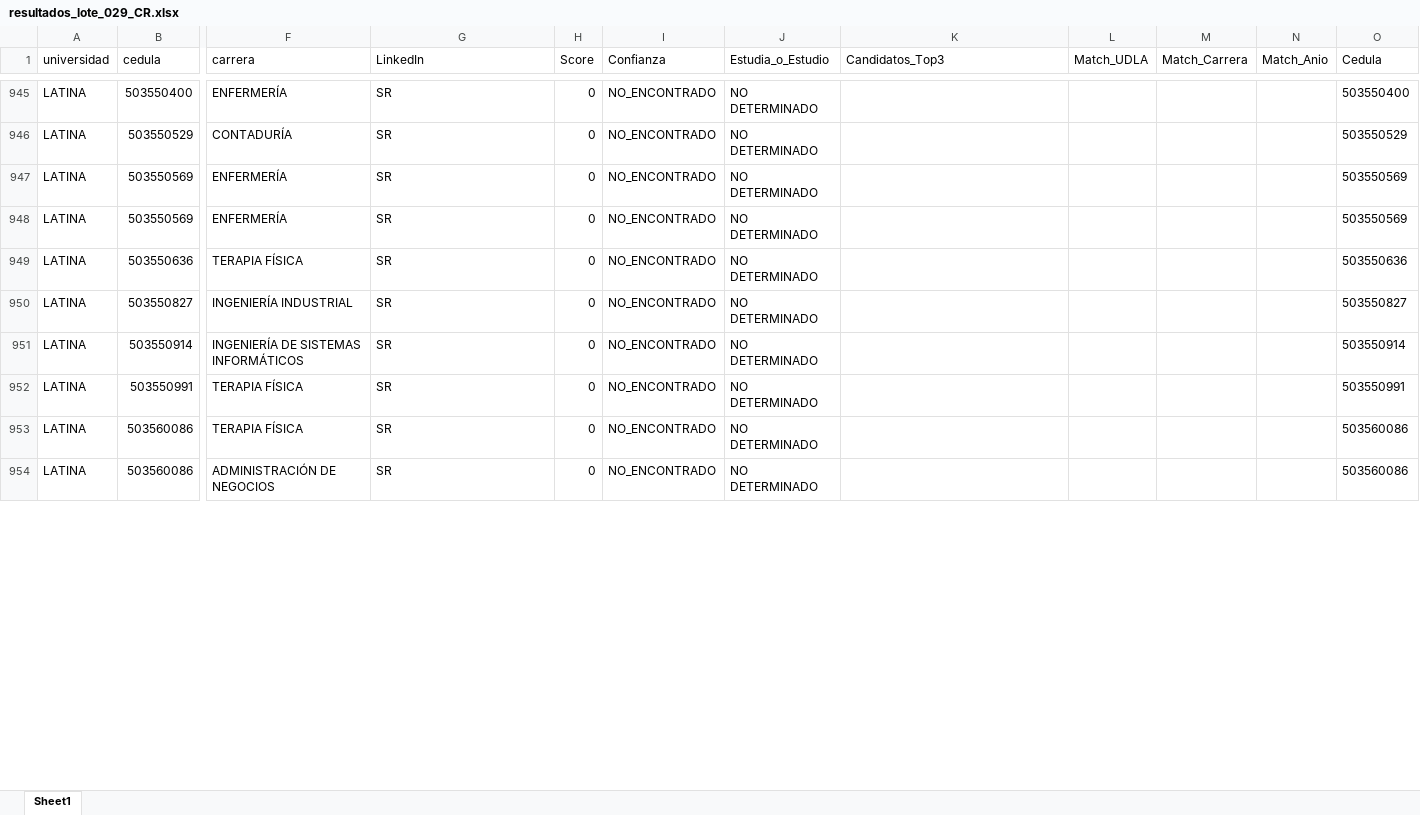
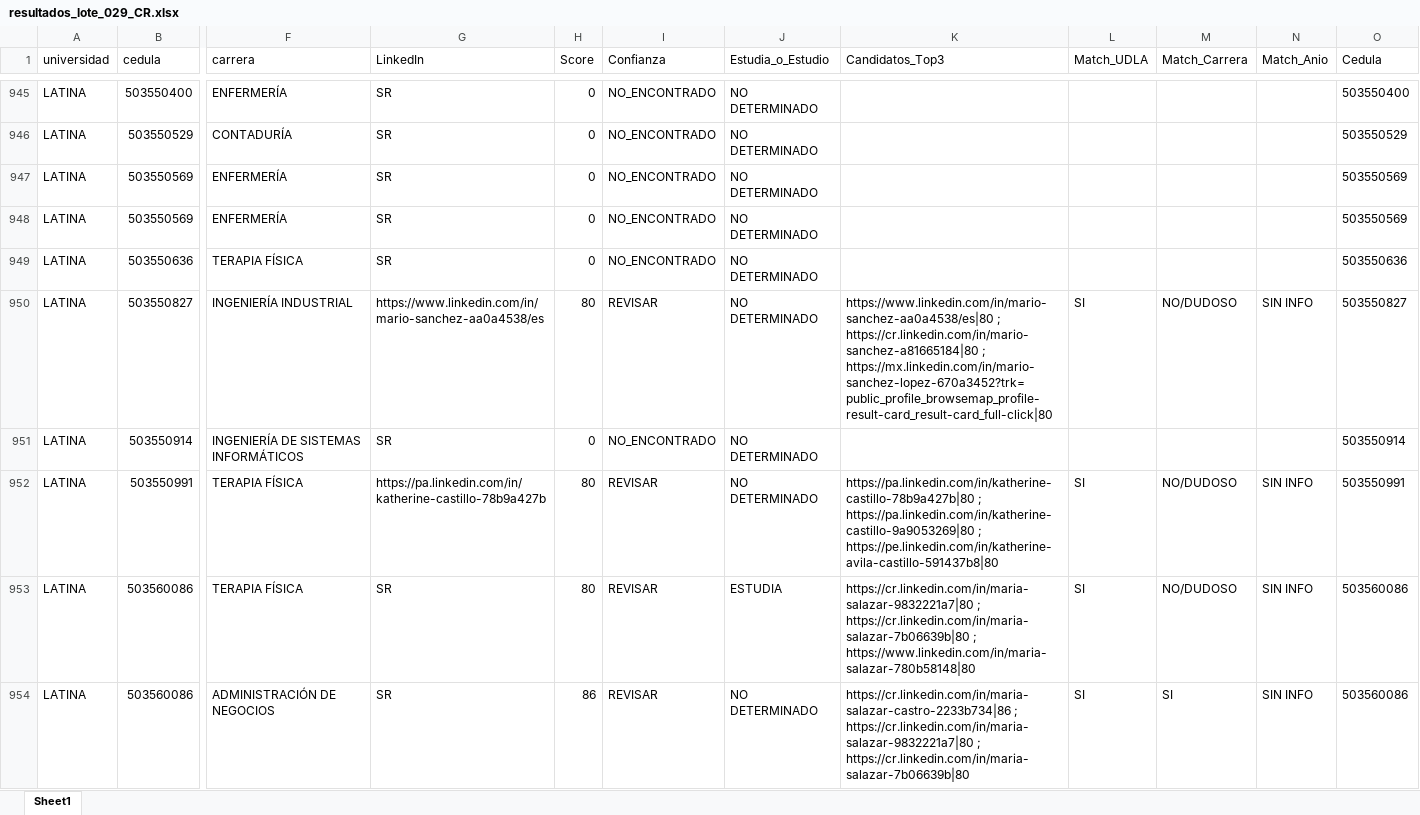
Before and after one commit to YVghost/bave_serarch, an Excel workbook: data/Costa_Rica/output/resultados_lote_029_CR.xlsx, sheet Sheet1, drawn as a sheet; only a part is shown, gaps mark what is left out; values as stored, in another font and other column widths than the file's, no borders; the diff covers the shown part only; the diff names each change by its address in the sheet, - before the commit and + after, or states it on an @@ line.

```diff
--- a/data/Costa_Rica/output/resultados_lote_029_CR.xlsx (sheet Sheet1)
+++ b/data/Costa_Rica/output/resultados_lote_029_CR.xlsx (sheet Sheet1)
-G950 (LinkedIn): SR
+G950 (LinkedIn): https://www.linkedin.com/in/mario-sanchez-aa0a4538/es
-H950 (Score): 0
+H950 (Score): 80
-I950 (Confianza): NO_ENCONTRADO
+I950 (Confianza): REVISAR
-K950 (Candidatos_Top3): (empty)
+K950 (Candidatos_Top3): https://www.linkedin.com/in/mario-sanchez-aa0a4538/es|80 ; https://cr.linkedin.com/in/mario-sanchez-a81665184|80 ; https://mx.linkedin.com/in/mario-sanchez-lopez-670a3452?trk=public_profile_browsemap_profile-result-card_result-card_full-click|80
-L950 (Match_UDLA): (empty)
+L950 (Match_UDLA): SI
-M950 (Match_Carrera): (empty)
+M950 (Match_Carrera): NO/DUDOSO
-N950 (Match_Anio): (empty)
+N950 (Match_Anio): SIN INFO
-G952 (LinkedIn): SR
+G952 (LinkedIn): https://pa.linkedin.com/in/katherine-castillo-78b9a427b
-H952:H953 (Score): 0
+H952:H953 (Score): 80
-I952:I954 (Confianza): NO_ENCONTRADO
+I952:I954 (Confianza): REVISAR
-K952 (Candidatos_Top3): (empty)
+K952 (Candidatos_Top3): https://pa.linkedin.com/in/katherine-castillo-78b9a427b|80 ; https://pa.linkedin.com/in/katherine-castillo-9a9053269|80 ; https://pe.linkedin.com/in/katherine-avila-castillo-591437b8|80
-L952:L954 (Match_UDLA): (empty)
+L952:L954 (Match_UDLA): SI
-M952:M953 (Match_Carrera): (empty)
+M952:M953 (Match_Carrera): NO/DUDOSO
-N952:N954 (Match_Anio): (empty)
+N952:N954 (Match_Anio): SIN INFO
-J953 (Estudia_o_Estudio): NO DETERMINADO
+J953 (Estudia_o_Estudio): ESTUDIA
-K953 (Candidatos_Top3): (empty)
+K953 (Candidatos_Top3): https://cr.linkedin.com/in/maria-salazar-9832221a7|80 ; https://cr.linkedin.com/in/maria-salazar-7b06639b|80 ; https://www.linkedin.com/in/maria-salazar-780b58148|80
-H954 (Score): 0
+H954 (Score): 86
-K954 (Candidatos_Top3): (empty)
+K954 (Candidatos_Top3): https://cr.linkedin.com/in/maria-salazar-castro-2233b734|86 ; https://cr.linkedin.com/in/maria-salazar-9832221a7|80 ; https://cr.linkedin.com/in/maria-salazar-7b06639b|80
-M954 (Match_Carrera): (empty)
+M954 (Match_Carrera): SI
```
Also changed, not shown: 699 edited cells elsewhere in this sheet, data/Costa_Rica/output/resultados_lote_030_CR.xlsx, 4 other files.
